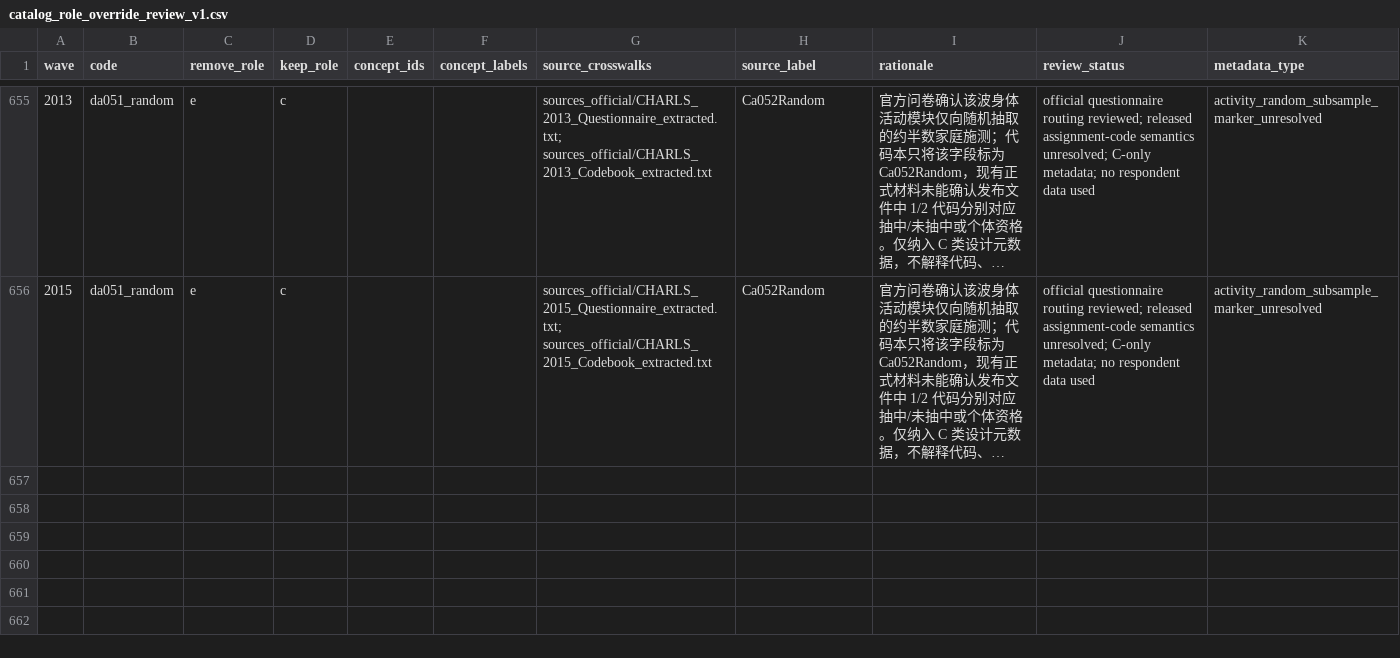
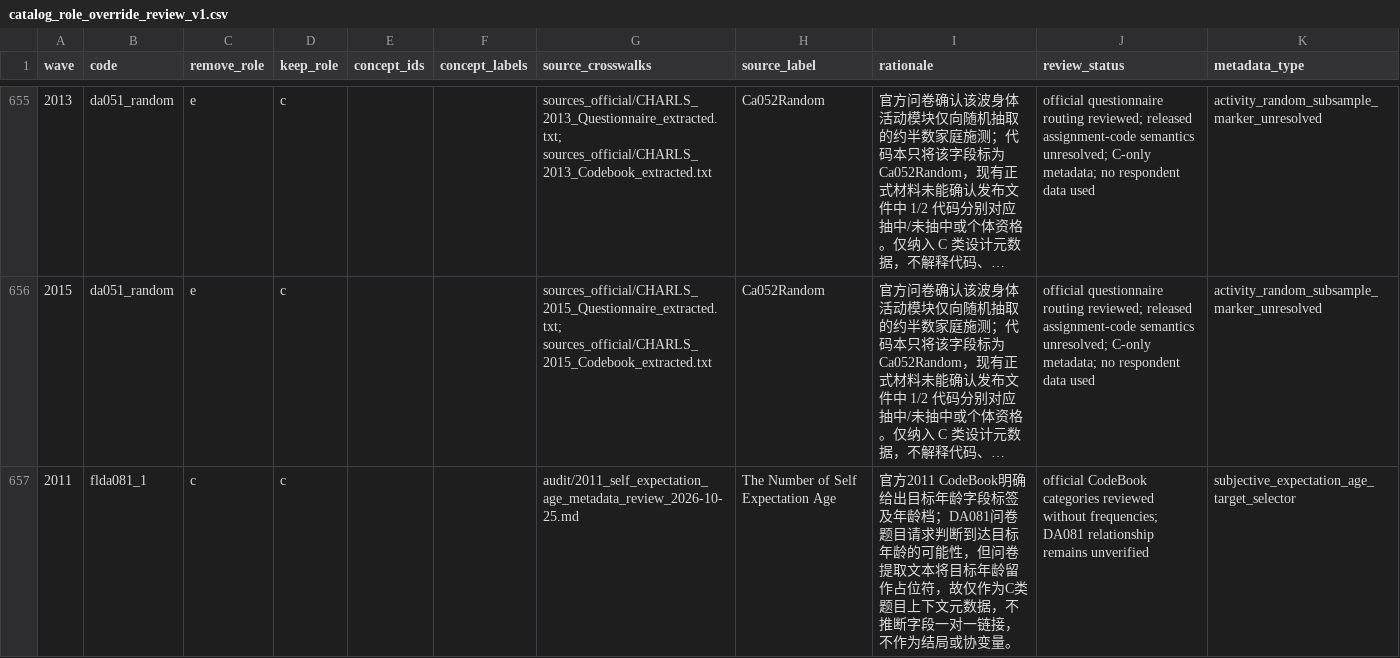
Before and after one commit to calebchu40-gif/charls-exwas-atlas, a CSV file: audit/catalog_role_override_review_v1.csv, drawn as a sheet; only a part is shown, gaps mark what is left out; long unchanged cells end in …; the diff names each change by its address in the sheet, - before the commit and + after, or states it on an @@ line.

```diff
--- a/audit/catalog_role_override_review_v1.csv
+++ b/audit/catalog_role_override_review_v1.csv
+row 657: 2011 | flda081_1 | c | c |  |  | audit/2011_self_expectation_age_metadata_review_2026-10-25.md | The Number of Self Expectation Age | 官方2011 CodeBook明确给出目标年龄字段标签及年龄档；DA081问卷题目请求判断到达目标年龄的可能性，但问卷提取文本将目标年龄留作占位符，故仅作为C类题目上下文元数据，不推断字段一对一链接，不作为结局或协变量。 | official CodeBook categories reviewed without frequencies; DA081 relationship remains unverified | subjective_expectation_age_target_selector
```
Also changed, not shown: audit/charls_atlas_candidate_domain_counts_v0.csv, 17 other files.
